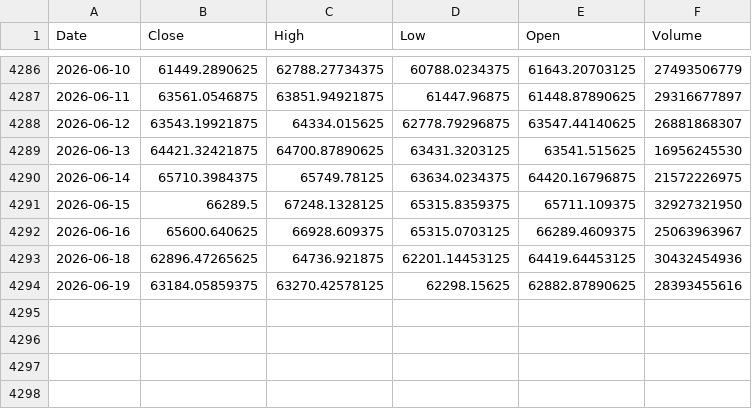
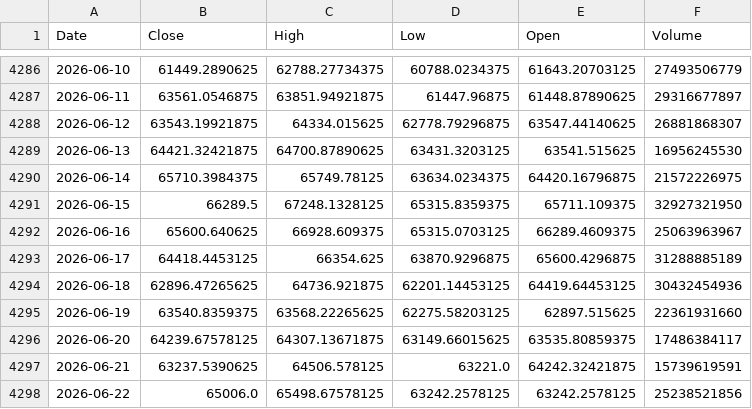
Before and after one commit to kittycapital/btc-asset-correlation, a CSV file: data/BTC.csv, drawn as a sheet; only a part is shown, gaps mark what is left out.

```diff
--- a/data/BTC.csv
+++ b/data/BTC.csv
@@ -4292,3 +4292,7 @@ Date,Close,High,Low,Open,Volume
 2026-06-16,65600.640625,66928.609375,65315.0703125,66289.4609375,25063963967
+2026-06-17,64418.4453125,66354.625,63870.9296875,65600.4296875,31288885189
 2026-06-18,62896.47265625,64736.921875,62201.14453125,64419.64453125,30432454936
-2026-06-19,63184.05859375,63270.42578125,62298.15625,62882.87890625,28393455616
+2026-06-19,63540.8359375,63568.22265625,62275.58203125,62897.515625,22361931660
+2026-06-20,64239.67578125,64307.13671875,63149.66015625,63535.80859375,17486384117
+2026-06-21,63237.5390625,64506.578125,63221.0,64242.32421875,15739619591
+2026-06-22,65006.0,65498.67578125,63242.2578125,63242.2578125,25238521856
```
Also changed, not shown: data/DXY.csv, data/GLD.csv, 4 other files.
